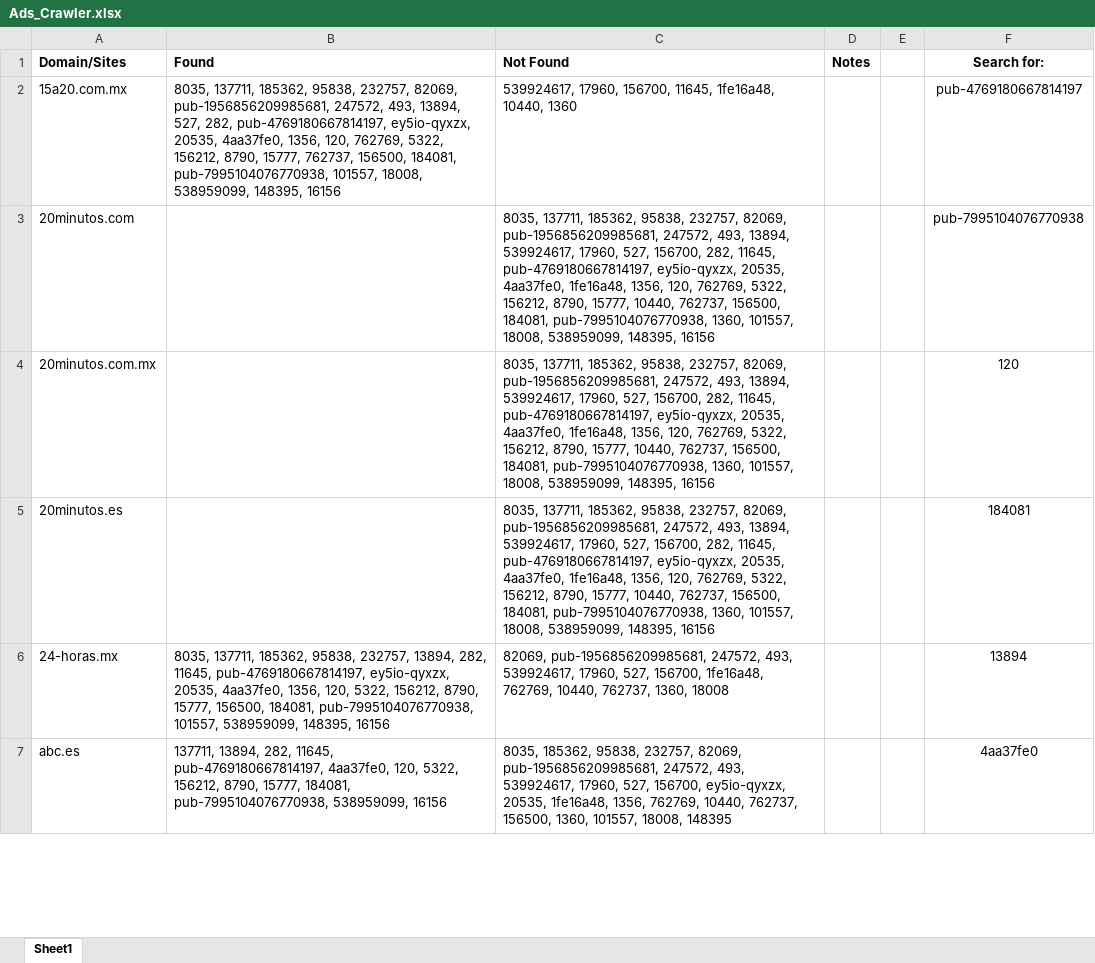
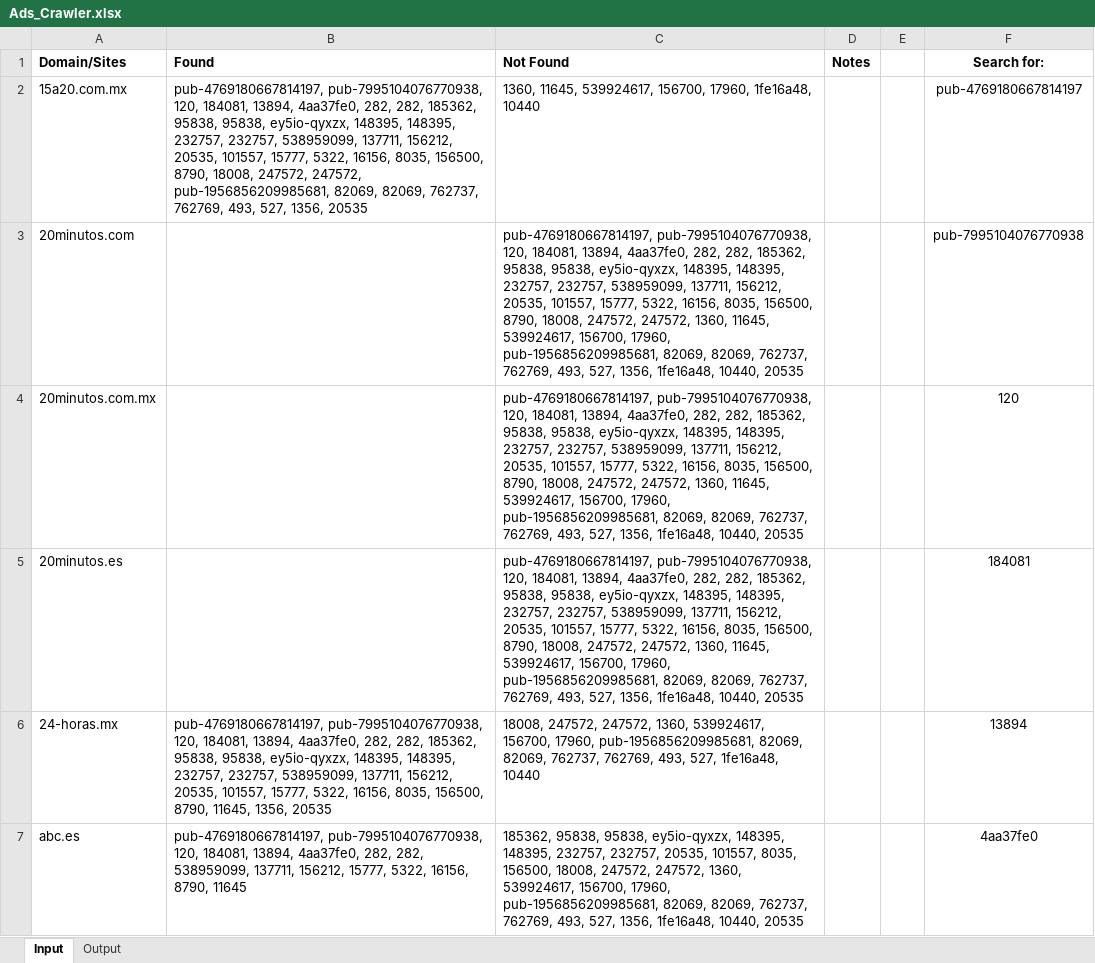
Before and after one commit to JavierHCode/Ads_Crawler, an Excel workbook: Ads_Crawler.xlsx, sheet Input, drawn as a sheet; only a part is shown; values as stored, in another font and other column widths than the file's, no borders; the diff covers the shown part only; the diff names each change by its address in the sheet, - before the commit and + after, or states it on an @@ line.

Commit message:
Updated crawler to populate new Output tab with detail view of results.

```diff
--- a/Ads_Crawler.xlsx (sheet Input)
+++ b/Ads_Crawler.xlsx (sheet Input)
-sheet tab: Sheet1
+sheet tab: Input
+sheet tab: Output
-B2 (Found): 8035, 137711, 185362, 95838, 232757, 82069, pub-1956856209985681, 247572, 493, 13894, 527, 282, pub-4769180667814197, ey5io-qyxzx, 20535, 4aa37fe0, 1356, 120, 762769, 5322, 156212, 8790, 15777, 762737, 156500, 184081, pub-7995104076770938, 101557, 18008, 538959099, 148395, 16156
+B2 (Found): pub-4769180667814197, pub-7995104076770938, 120, 184081, 13894, 4aa37fe0, 282, 282, 185362, 95838, 95838, ey5io-qyxzx, 148395, 148395, 232757, 232757, 538959099, 137711, 156212, 20535, 101557, 15777, 5322, 16156, 8035, 156500, 8790, 18008, 247572, 247572, pub-1956856209985681, 82069, 82069, 762737, 762769, 493, 527, 1356, 20535
-C2 (Not Found): 539924617, 17960, 156700, 11645, 1fe16a48, 10440, 1360
+C2 (Not Found): 1360, 11645, 539924617, 156700, 17960, 1fe16a48, 10440
-C3:C5 (Not Found): 8035, 137711, 185362, 95838, 232757, 82069, pub-1956856209985681, 247572, 493, 13894, 539924617, 17960, 527, 156700, 282, 11645, pub-4769180667814197, ey5io-qyxzx, 20535, 4aa37fe0, 1fe16a48, 1356, 120, 762769, 5322, 156212, 8790, 15777, 10440, 762737, 156500, 184081, pub-7995104076770938, 1360, 101557, 18008, 538959099, 148395, 16156
+C3:C5 (Not Found): pub-4769180667814197, pub-7995104076770938, 120, 184081, 13894, 4aa37fe0, 282, 282, 185362, 95838, 95838, ey5io-qyxzx, 148395, 148395, 232757, 232757, 538959099, 137711, 156212, 20535, 101557, 15777, 5322, 16156, 8035, 156500, 8790, 18008, 247572, 247572, 1360, 11645, 539924617, 156700, 17960, pub-1956856209985681, 82069, 82069, 762737, 762769, 493, 527, 1356, 1fe16a48, 10440, 20535
-B6 (Found): 8035, 137711, 185362, 95838, 232757, 13894, 282, 11645, pub-4769180667814197, ey5io-qyxzx, 20535, 4aa37fe0, 1356, 120, 5322, 156212, 8790, 15777, 156500, 184081, pub-7995104076770938, 101557, 538959099, 148395, 16156
+B6 (Found): pub-4769180667814197, pub-7995104076770938, 120, 184081, 13894, 4aa37fe0, 282, 282, 185362, 95838, 95838, ey5io-qyxzx, 148395, 148395, 232757, 232757, 538959099, 137711, 156212, 20535, 101557, 15777, 5322, 16156, 8035, 156500, 8790, 11645, 1356, 20535
-C6 (Not Found): 82069, pub-1956856209985681, 247572, 493, 539924617, 17960, 527, 156700, 1fe16a48, 762769, 10440, 762737, 1360, 18008
+C6 (Not Found): 18008, 247572, 247572, 1360, 539924617, 156700, 17960, pub-1956856209985681, 82069, 82069, 762737, 762769, 493, 527, 1fe16a48, 10440
-B7 (Found): 137711, 13894, 282, 11645, pub-4769180667814197, 4aa37fe0, 120, 5322, 156212, 8790, 15777, 184081, pub-7995104076770938, 538959099, 16156
+B7 (Found): pub-4769180667814197, pub-7995104076770938, 120, 184081, 13894, 4aa37fe0, 282, 282, 538959099, 137711, 156212, 15777, 5322, 16156, 8790, 11645
-C7 (Not Found): 8035, 185362, 95838, 232757, 82069, pub-1956856209985681, 247572, 493, 539924617, 17960, 527, 156700, ey5io-qyxzx, 20535, 1fe16a48, 1356, 762769, 10440, 762737, 156500, 1360, 101557, 18008, 148395
+C7 (Not Found): 185362, 95838, 95838, ey5io-qyxzx, 148395, 148395, 232757, 232757, 20535, 101557, 8035, 156500, 18008, 247572, 247572, 1360, 539924617, 156700, 17960, pub-1956856209985681, 82069, 82069, 762737, 762769, 493, 527, 1356, 1fe16a48, 10440, 20535
```
Also changed, not shown: 466 edited cells elsewhere in this sheet, 1 other file.
